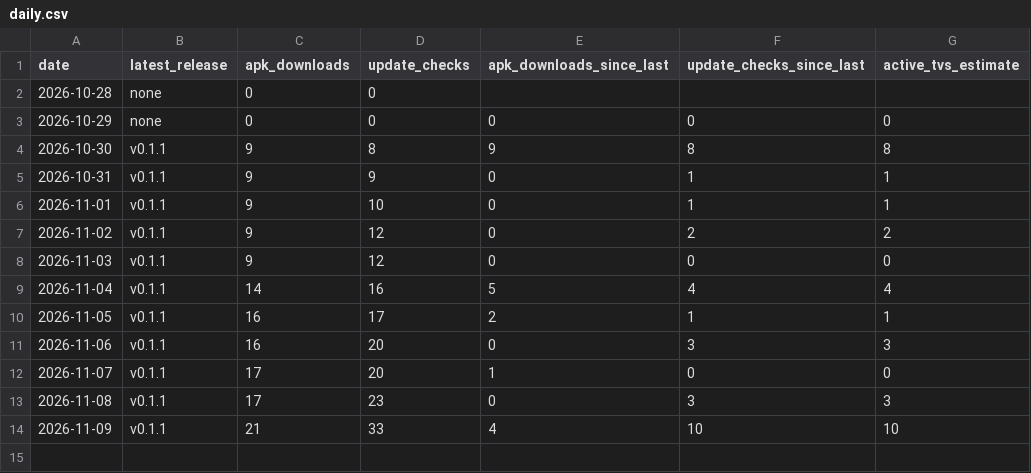
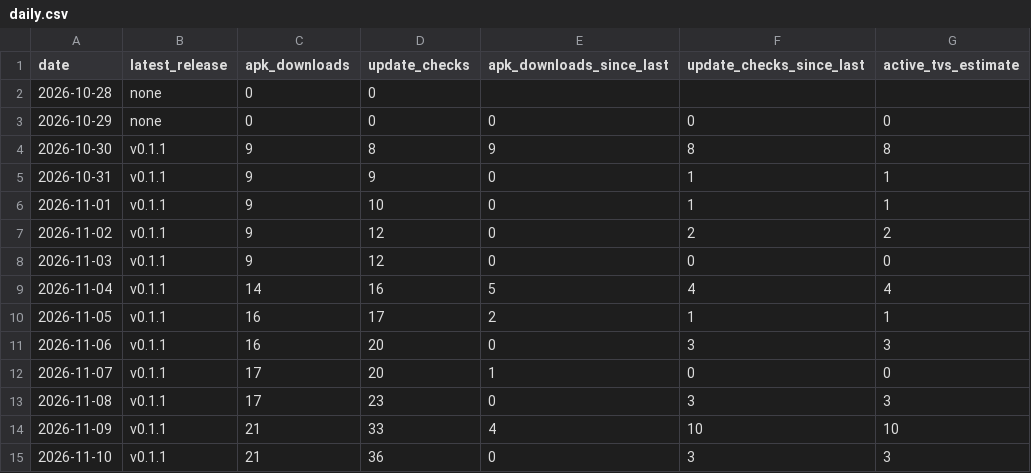
Before and after one commit to corinnekunze/picture-window-tv, a CSV file: stats/daily.csv, drawn as a sheet; the diff names each change by its address in the sheet, - before the commit and + after, or states it on an @@ line.

```diff
--- a/stats/daily.csv
+++ b/stats/daily.csv
+row 15: 2026-11-10 | v0.1.1 | 21 | 36 | 0 | 3 | 3
```
